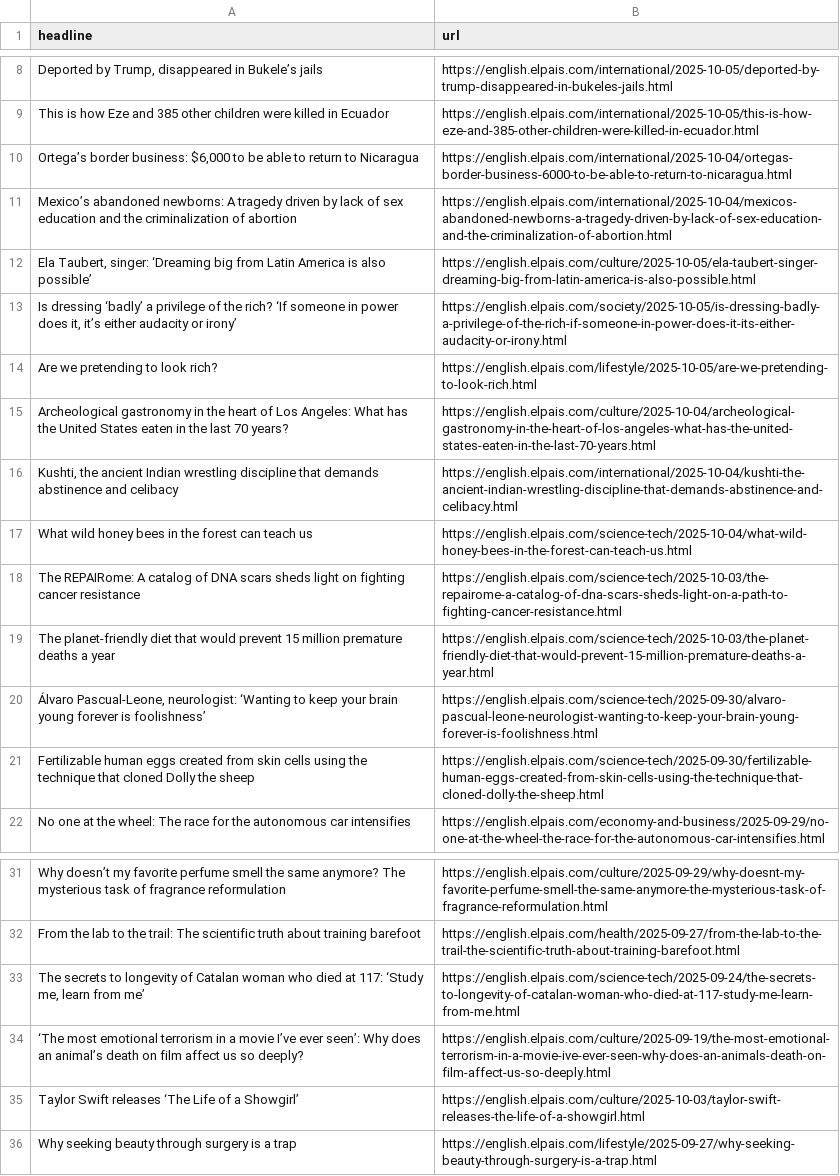
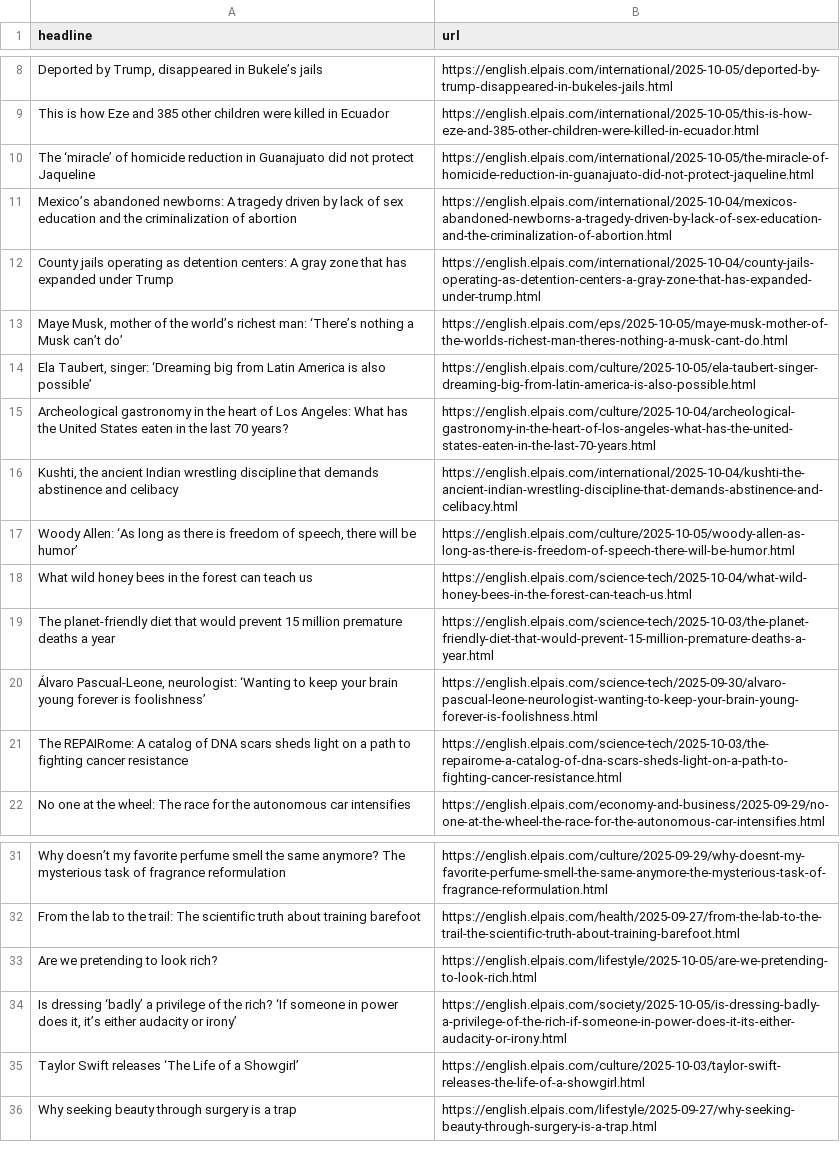
Before and after one commit to Filipe-Teles/el-pais-autoscraper, a CSV file: headlines.csv, drawn as a sheet; only a part is shown, gaps mark what is left out; removed rows and columns are numbered as before the commit, all else as after; the diff names each change by its address in the sheet, - before the commit and + after, or states it on an @@ line.

```diff
--- a/headlines.csv
+++ b/headlines.csv
-row 10: Ortega’s border business: $6,000 to be able to return to Nicaragua | https://english.elpais.com/international/2025-10-04/ortegas-border-business-6000-to-be-able-to-return-to-nicaragua.html
+row 10: The ‘miracle’ of homicide reduction in Guanajuato did not protect Jaqueline | https://english.elpais.com/international/2025-10-05/the-miracle-of-homicide-reduction-in-guanajuato-did-not-protect-jaqueline.html
+row 12: County jails operating as detention centers: A gray zone that has expanded under Trump | https://english.elpais.com/international/2025-10-04/county-jails-operating-as-detention-centers-a-gray-zone-that-has-expanded-under-trump.html
+row 13: Maye Musk, mother of the world’s richest man: ‘There’s nothing a Musk can’t do’ | https://english.elpais.com/eps/2025-10-05/maye-musk-mother-of-the-worlds-richest-man-theres-nothing-a-musk-cant-do.html
+row 17: Woody Allen: ‘As long as there is freedom of speech, there will be humor’ | https://english.elpais.com/culture/2025-10-05/woody-allen-as-long-as-there-is-freedom-of-speech-there-will-be-humor.html
-row 18: The REPAIRome: A catalog of DNA scars sheds light on fighting cancer resistance | https://english.elpais.com/science-tech/2025-10-03/the-repairome-a-catalog-of-dna-scars-sheds-light-on-a-path-to-fighting-cancer-resistance.html
-row 21: Fertilizable human eggs created from skin cells using the technique that cloned Dolly the sheep | https://english.elpais.com/science-tech/2025-09-30/fertilizable-human-eggs-created-from-skin-cells-using-the-technique-that-cloned-dolly-the-sheep.html
+row 21: The REPAIRome: A catalog of DNA scars sheds light on a path to fighting cancer resistance | https://english.elpais.com/science-tech/2025-10-03/the-repairome-a-catalog-of-dna-scars-sheds-light-on-a-path-to-fighting-cancer-resistance.html
-row 33: The secrets to longevity of Catalan woman who died at 117: ‘Study me, learn from me’ | https://english.elpais.com/science-tech/2025-09-24/the-secrets-to-longevity-of-catalan-woman-who-died-at-117-study-me-learn-from-me.html
-row 34: ‘The most emotional terrorism in a movie I’ve ever seen’: Why does an animal’s death on film affect us so deeply? | https://english.elpais.com/culture/2025-09-19/the-most-emotional-terrorism-in-a-movie-ive-ever-seen-why-does-an-animals-death-on-film-affect-us-so-deeply.html
@@ row 14 moved to row 33: Are we pretending to look rich? @@
@@ row 13 moved to row 34: Is dressing ‘badly’ a privilege of the r… @@
```
